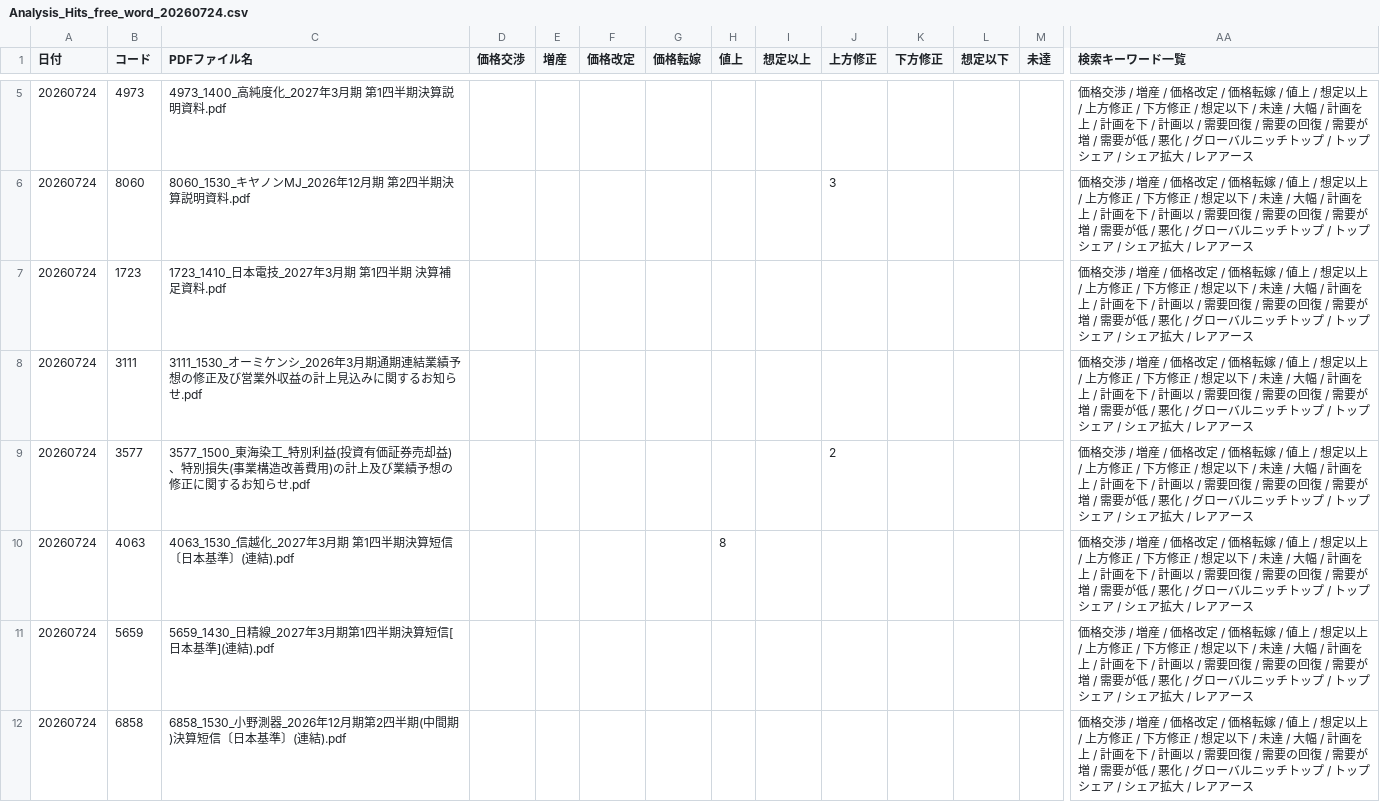
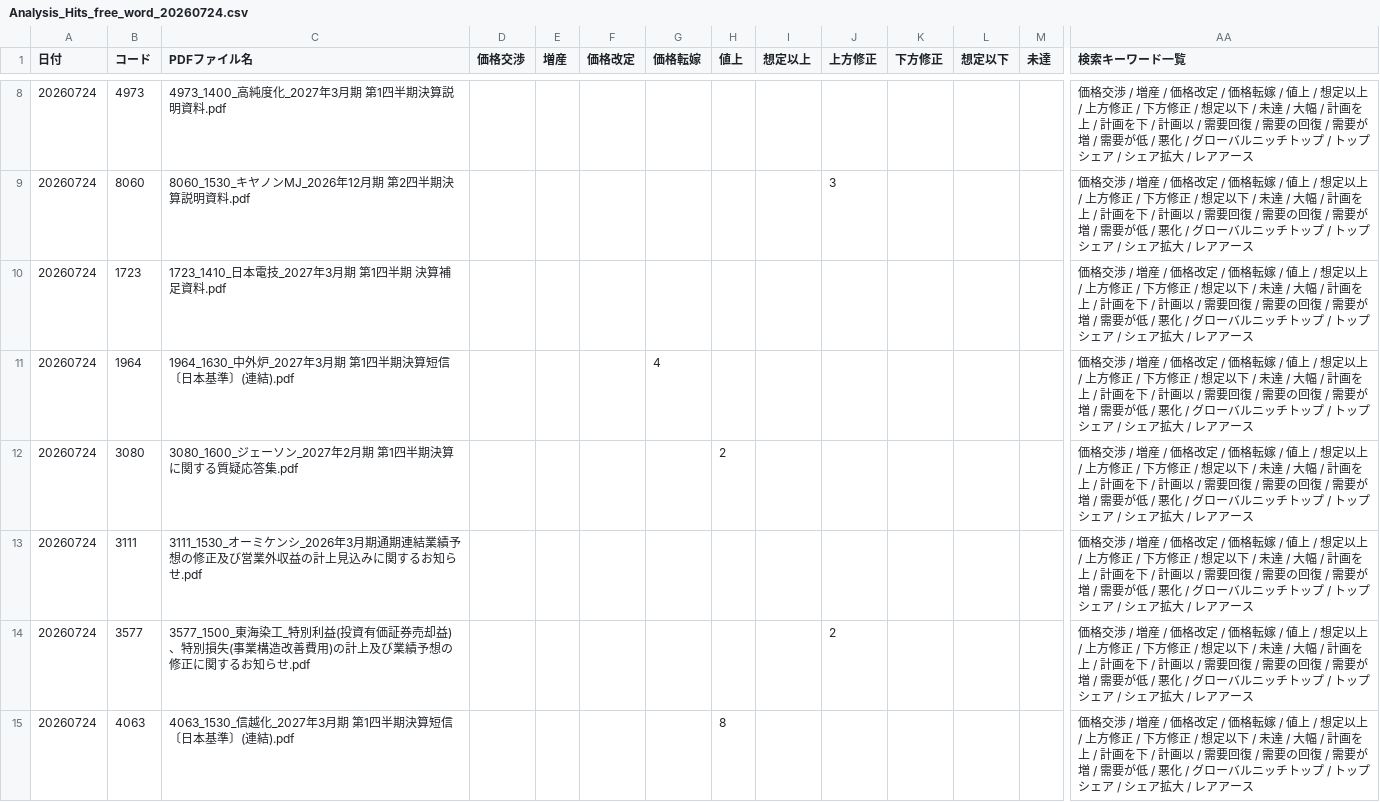
Before and after one commit to onokazu777/tdnet-viewer, a CSV file: data/search/Analysis_Hits_free_word_20260724.csv, drawn as a sheet; only a part is shown, gaps mark what is left out; the shorter side is filled out with more unchanged rows; rows hold the shown columns only; the diff covers the shown part only; the diff names each change by its address in the sheet, - before the commit and + after, or states it on an @@ line.

```diff
--- a/data/search/Analysis_Hits_free_word_20260724.csv
+++ b/data/search/Analysis_Hits_free_word_20260724.csv
+row 11: 20260724 | 1964 | 1964_1630_中外炉_2027年3月期 第1四半期決算短信〔日本基準〕(連結).pdf |  |  |  | 4 |  |  |  |  |  |  | 価格交渉 / 増産 / 価格改定 / 価格転嫁 / 値上 / 想定以上 / 上方修正 / 下方修正 / 想定以下 / 未達 / 大幅 / 計画を上 / 計画を下 / 計画以 / 需要回復 / 需要の回復 / 需要が増 / 需要が低 / 悪化 / グローバルニッチトップ / トップシェア / シェア拡大 / レアアース
+row 12: 20260724 | 3080 | 3080_1600_ジェーソン_2027年2月期 第1四半期決算に関する質疑応答集.pdf |  |  |  |  | 2 |  |  |  |  |  | 価格交渉 / 増産 / 価格改定 / 価格転嫁 / 値上 / 想定以上 / 上方修正 / 下方修正 / 想定以下 / 未達 / 大幅 / 計画を上 / 計画を下 / 計画以 / 需要回復 / 需要の回復 / 需要が増 / 需要が低 / 悪化 / グローバルニッチトップ / トップシェア / シェア拡大 / レアアース
```
Also changed, not shown: 6 added rows elsewhere in this file, data/search/PDF_Search_Result_Distribution_free_word_20260724_sh.csv, 11 other files.
